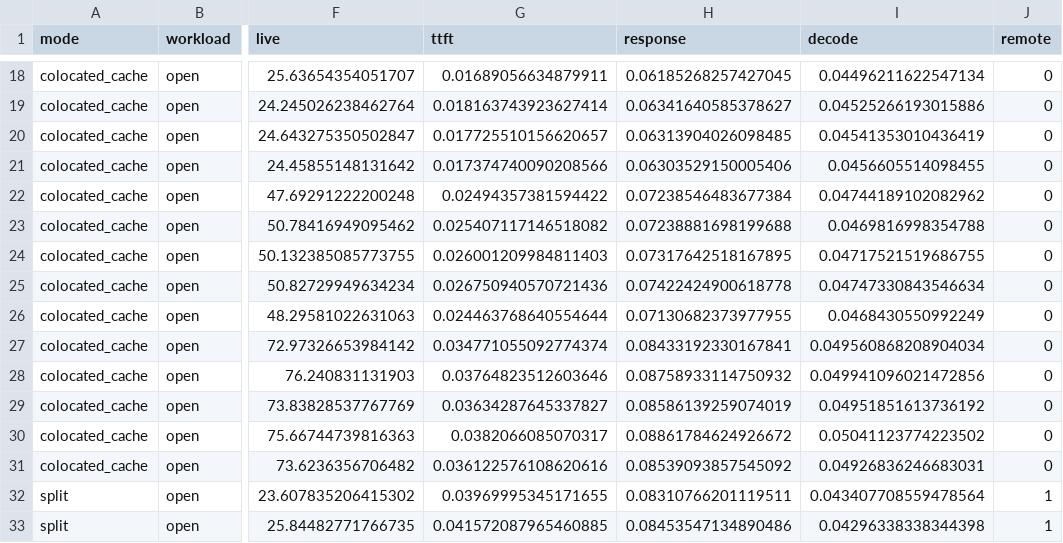
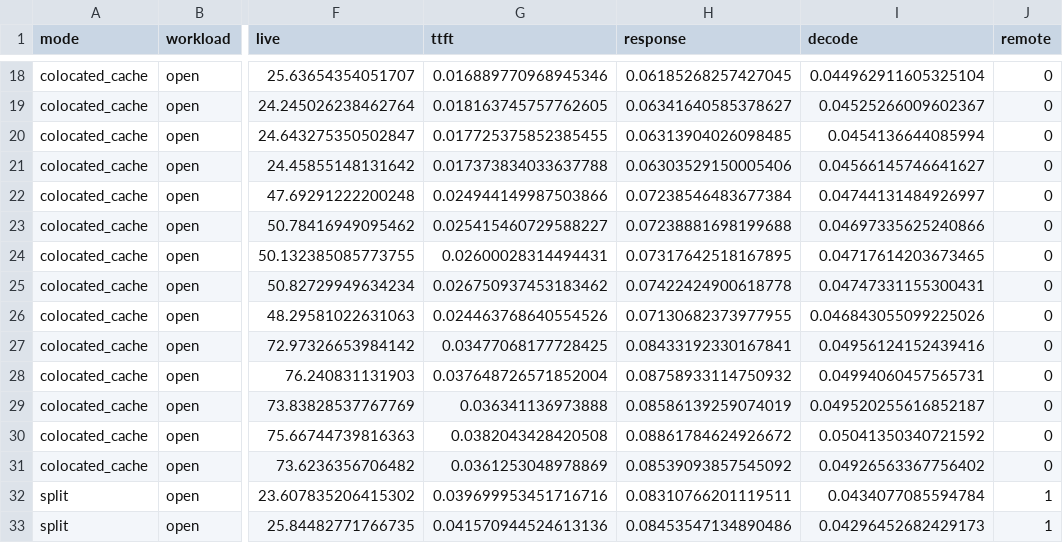
Before and after one commit to servingQ/serQ, a CSV file: tools/pd_batching/sessions.csv, drawn as a sheet; only a part is shown, gaps mark what is left out; the diff covers the shown part only; the diff names each change by its address in the sheet, - before the commit and + after, or states it on an @@ line.

```diff
--- a/tools/pd_batching/sessions.csv
+++ b/tools/pd_batching/sessions.csv
-G18 (ttft): 0.01689056634879911
+G18 (ttft): 0.016889770968945346
-I18 (decode): 0.04496211622547134
+I18 (decode): 0.044962911605325104
-G19 (ttft): 0.018163743923627414
+G19 (ttft): 0.018163745757762605
-I19 (decode): 0.04525266193015886
+I19 (decode): 0.04525266009602367
-G20 (ttft): 0.017725510156620657
+G20 (ttft): 0.017725375852385455
-I20 (decode): 0.04541353010436419
+I20 (decode): 0.0454136644085994
-G21 (ttft): 0.017374740090208566
+G21 (ttft): 0.017373834033637788
-I21 (decode): 0.0456605514098455
+I21 (decode): 0.04566145746641627
-G22 (ttft): 0.02494357381594422
+G22 (ttft): 0.024944149987503866
-I22 (decode): 0.04744189102082962
+I22 (decode): 0.04744131484926997
-G23 (ttft): 0.025407117146518082
+G23 (ttft): 0.025415460729588227
-I23 (decode): 0.0469816998354788
+I23 (decode): 0.04697335625240866
-G24 (ttft): 0.026001209984811403
+G24 (ttft): 0.02600028314494431
-I24 (decode): 0.04717521519686755
+I24 (decode): 0.04717614203673465
-G25 (ttft): 0.026750940570721436
+G25 (ttft): 0.026750937453183462
-I25 (decode): 0.04747330843546634
+I25 (decode): 0.04747331155300431
-G26 (ttft): 0.024463768640554644
+G26 (ttft): 0.024463768640554526
-I26 (decode): 0.0468430550992249
+I26 (decode): 0.046843055099225026
-G27 (ttft): 0.034771055092774374
+G27 (ttft): 0.03477068177728425
-I27 (decode): 0.049560868208904034
+I27 (decode): 0.04956124152439416
-G28 (ttft): 0.03764823512603646
+G28 (ttft): 0.037648726571852004
-I28 (decode): 0.049941096021472856
+I28 (decode): 0.04994060457565731
-G29 (ttft): 0.03634287645337827
+G29 (ttft): 0.036341136973888
-I29 (decode): 0.04951851613736192
+I29 (decode): 0.049520255616852187
-G30 (ttft): 0.0382066085070317
+G30 (ttft): 0.0382043428420508
-I30 (decode): 0.05041123774223502
+I30 (decode): 0.05041350340721592
-G31 (ttft): 0.036122576108620616
+G31 (ttft): 0.0361253048978869
-I31 (decode): 0.04926836246683031
+I31 (decode): 0.04926563367756402
-G32 (ttft): 0.03969995345171655
+G32 (ttft): 0.039699953451716716
-I32 (decode): 0.043407708559478564
+I32 (decode): 0.0434077085594784
-G33 (ttft): 0.041572087965460885
+G33 (ttft): 0.041570944524613136
-I33 (decode): 0.04296338338344398
+I33 (decode): 0.04296452682429173
```
Also changed, not shown: 148 edited cells elsewhere in this file, 10 other files.
